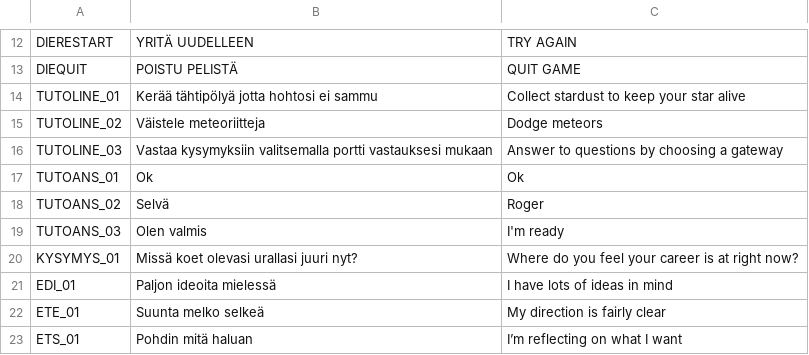
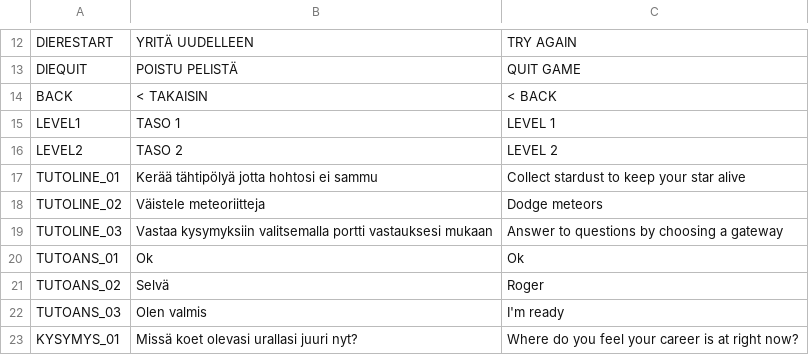
Before and after one commit to pauliinanneli/kaurapuurogames-peliprojekti-2026, a CSV file: peliprojekti/Language_Texts-InGame/Language.csv, drawn as a sheet; only a part is shown, gaps mark what is left out; the shorter side is filled out with more unchanged rows.

Commit message:
added language changing buttons to settings, fixed some things, added labels to levelchooser

```diff
--- a/peliprojekti/Language_Texts-InGame/Language.csv
+++ b/peliprojekti/Language_Texts-InGame/Language.csv
@@ -13,2 +13,5 @@ DIERESTART;YRITÄ UUDELLEEN;TRY AGAIN
 DIEQUIT;POISTU PELISTÄ;QUIT GAME
+BACK;< TAKAISIN;< BACK
+LEVEL1;TASO 1;LEVEL 1
+LEVEL2;TASO 2;LEVEL 2
 TUTOLINE_01;Kerää tähtipölyä jotta hohtosi ei sammu;Collect stardust to keep your star alive
```
Also changed, not shown: 7 other files.
